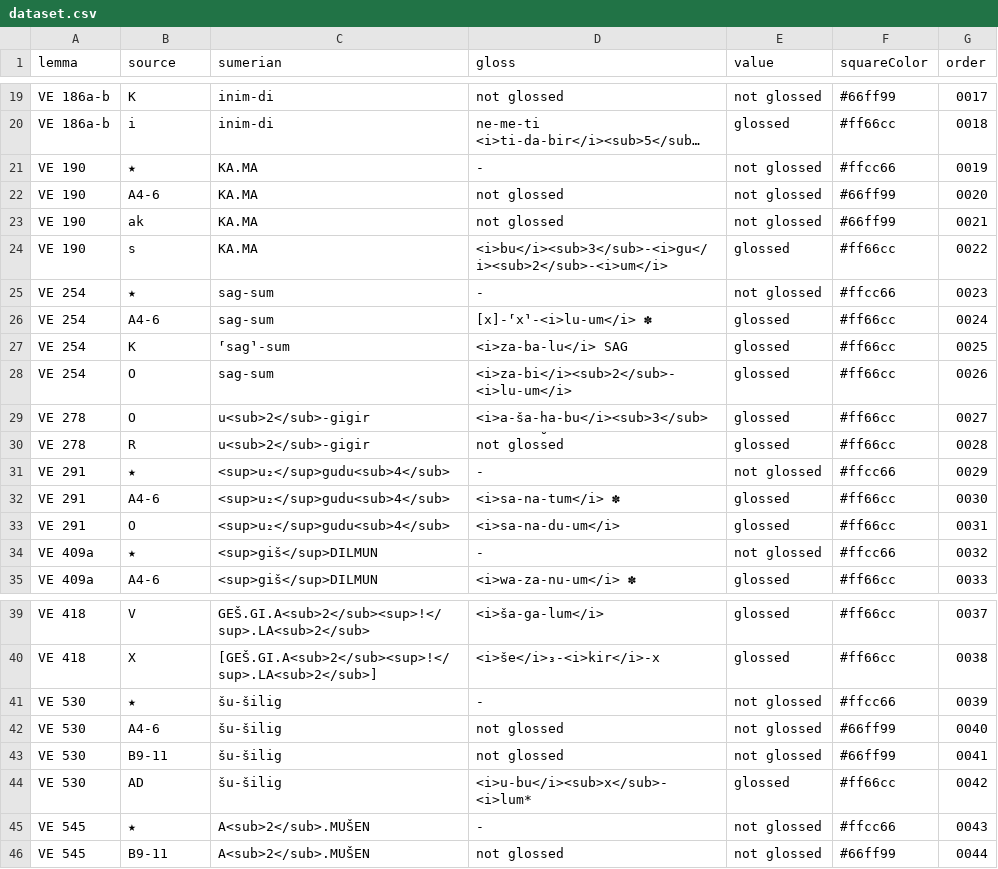
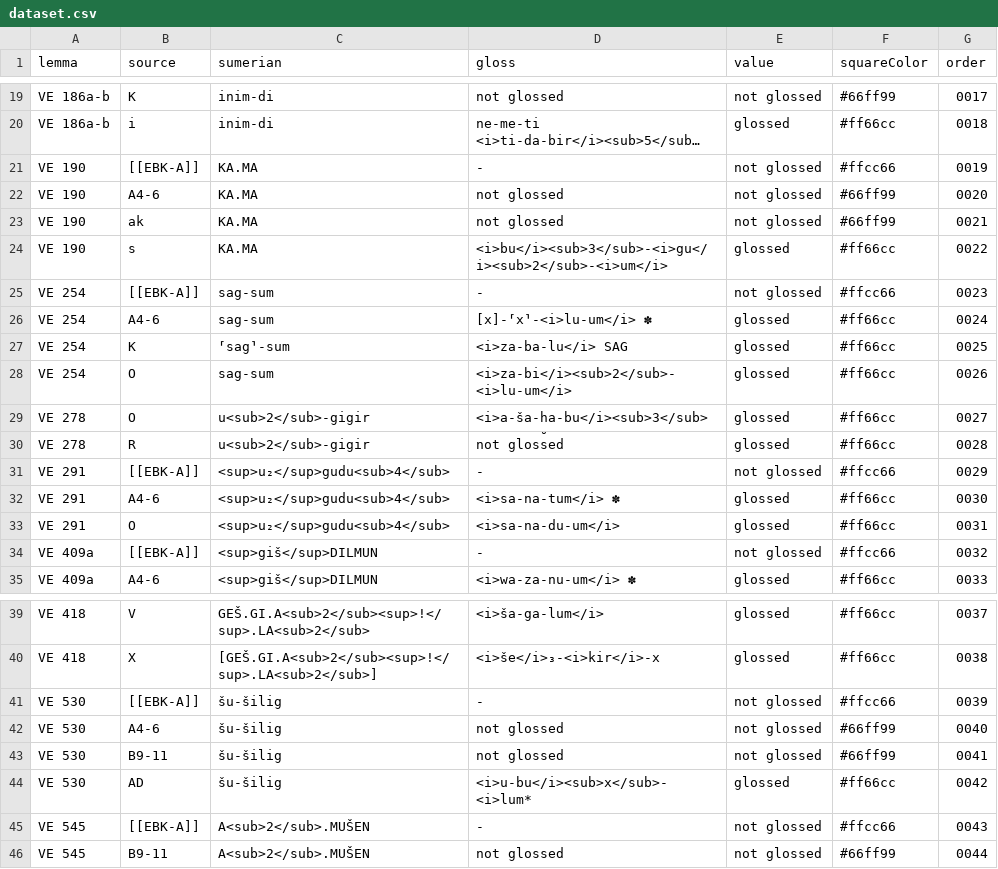
Before and after one commit to erica-scarpa/VE, a CSV file: assets/dataset.csv, drawn as a sheet; only a part is shown, gaps mark what is left out; long unchanged cells end in …; the diff covers the shown part only; the diff names each change by its address in the sheet, - before the commit and + after, or states it on an @@ line.

```diff
--- a/assets/dataset.csv
+++ b/assets/dataset.csv
-B21 (source): ★
+B21 (source): [[EBK-A]]
-B25 (source): ★
+B25 (source): [[EBK-A]]
-B31 (source): ★
+B31 (source): [[EBK-A]]
-B34 (source): ★
+B34 (source): [[EBK-A]]
-B41 (source): ★
+B41 (source): [[EBK-A]]
-B45 (source): ★
+B45 (source): [[EBK-A]]
```
Also changed, not shown: 8 edited cells elsewhere in this file, 21 other files.
